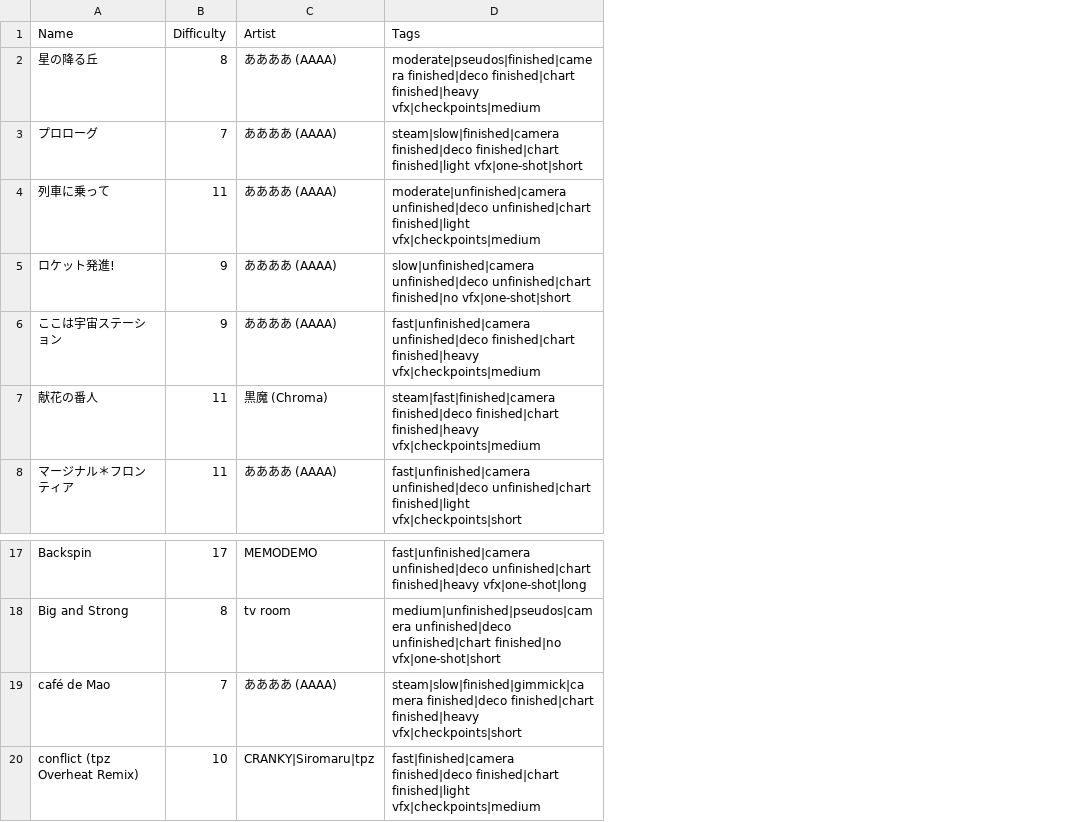
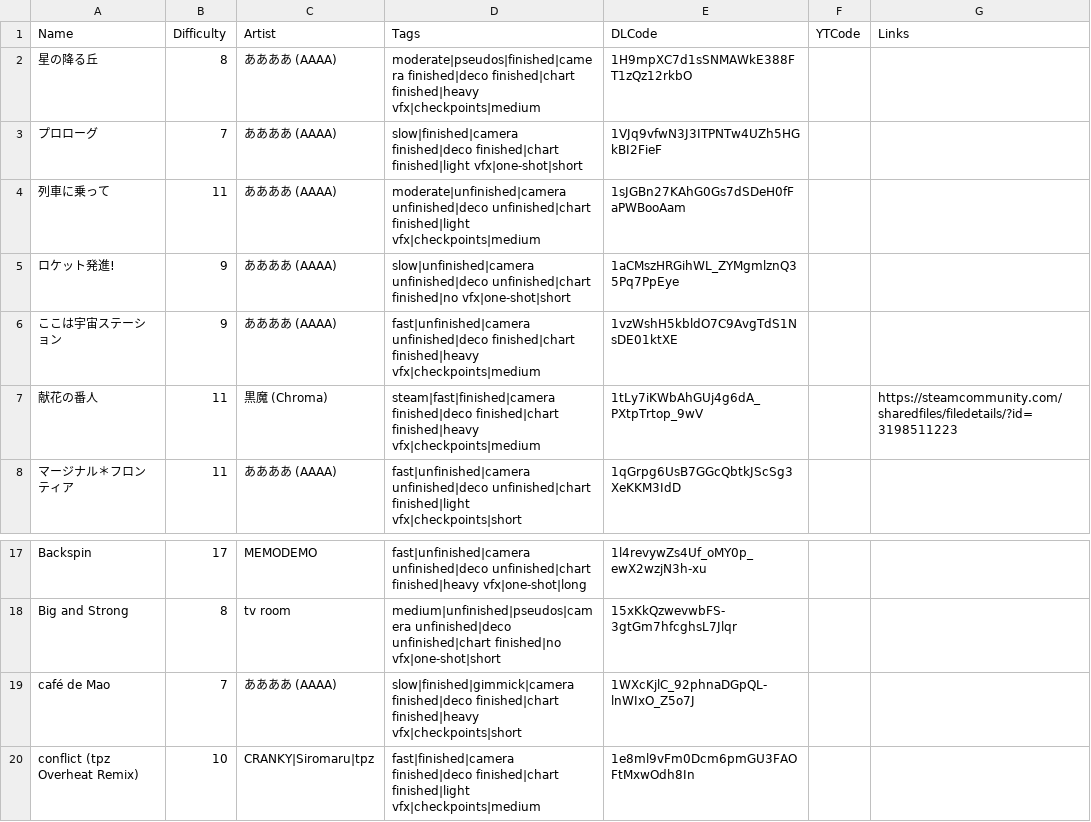
Before and after one commit to DatBogie/datbogie.github.io, a CSV file: leveldata.csv, drawn as a sheet; only a part is shown, gaps mark what is left out; the diff names each change by its address in the sheet, - before the commit and + after, or states it on an @@ line.

```diff
--- a/leveldata.csv
+++ b/leveldata.csv
+column E (DLCode), rows 2-8: 1H9mpXC7d1sSNMAWkE388FT1zQz12rkbO | 1VJq9vfwN3J3ITPNTw4UZh5HGkBI2FieF | 1sJGBn27KAhG0Gs7dSDeH0fFaPWBooAam | 1aCMszHRGihWL_ZYMgmlznQ35Pq7PpEye | 1vzWshH5kbldO7C9AvgTdS1NsDE01ktXE | 1tLy7iKWbAhGUj4g6dA_PXtpTrtop_9wV | 1qGrpg6UsB7GGcQbtkJScSg3XeKKM3IdD; rows 17-20: 1l4revywZs4Uf_oMY0p_ewX2wzjN3h-xu | 15xKkQzwevwbFS-3gtGm7hfcghsL7Jlqr | 1WXcKjlC_92phnaDGpQL-lnWIxO_Z5o7J | 1e8ml9vFm0Dcm6pmGU3FAOFtMxwOdh8In
+column F (YTCode), empty
+column G (Links), row 7: https://steamcommunity.com/sharedfiles/filedetails/?id=3198511223
-D3 (Tags): steam|slow|finished|camera finished|deco finished|chart…
+D3 (Tags): slow|finished|camera finished|deco finished|chart…
-D19 (Tags): steam|slow|finished|gimmick|camera finished|deco finished|chart…
+D19 (Tags): slow|finished|gimmick|camera finished|deco finished|chart…
```
Also changed, not shown: 3 other files.
